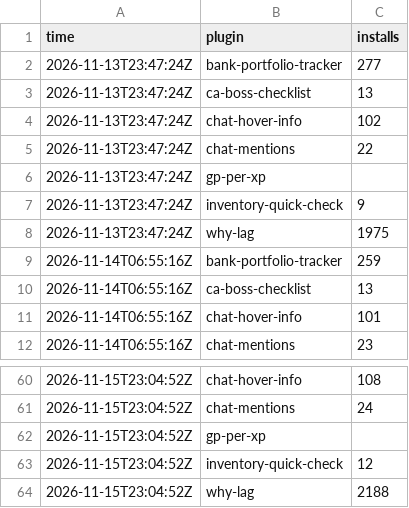
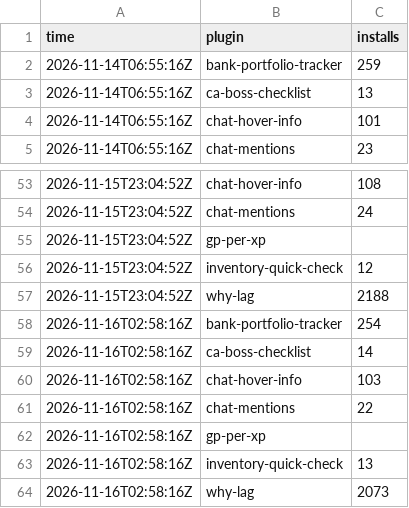
Before and after one commit to 2hBuilds/hub-installs, a CSV file: data/hourly.csv, drawn as a sheet; only a part is shown, gaps mark what is left out; removed rows and columns are numbered as before the commit, all else as after; the diff names each change by its address in the sheet, - before the commit and + after, or states it on an @@ line.

```diff
--- a/data/hourly.csv
+++ b/data/hourly.csv
-row 2: 2026-11-13T23:47:24Z | bank-portfolio-tracker | 277
-row 3: 2026-11-13T23:47:24Z | ca-boss-checklist | 13
-row 4: 2026-11-13T23:47:24Z | chat-hover-info | 102
-row 5: 2026-11-13T23:47:24Z | chat-mentions | 22
-row 6: 2026-11-13T23:47:24Z | gp-per-xp
-row 7: 2026-11-13T23:47:24Z | inventory-quick-check | 9
-row 8: 2026-11-13T23:47:24Z | why-lag | 1975
+row 58: 2026-11-16T02:58:16Z | bank-portfolio-tracker | 254
+row 59: 2026-11-16T02:58:16Z | ca-boss-checklist | 14
+row 60: 2026-11-16T02:58:16Z | chat-hover-info | 103
+row 61: 2026-11-16T02:58:16Z | chat-mentions | 22
+row 62: 2026-11-16T02:58:16Z | gp-per-xp
+row 63: 2026-11-16T02:58:16Z | inventory-quick-check | 13
+row 64: 2026-11-16T02:58:16Z | why-lag | 2073
```
